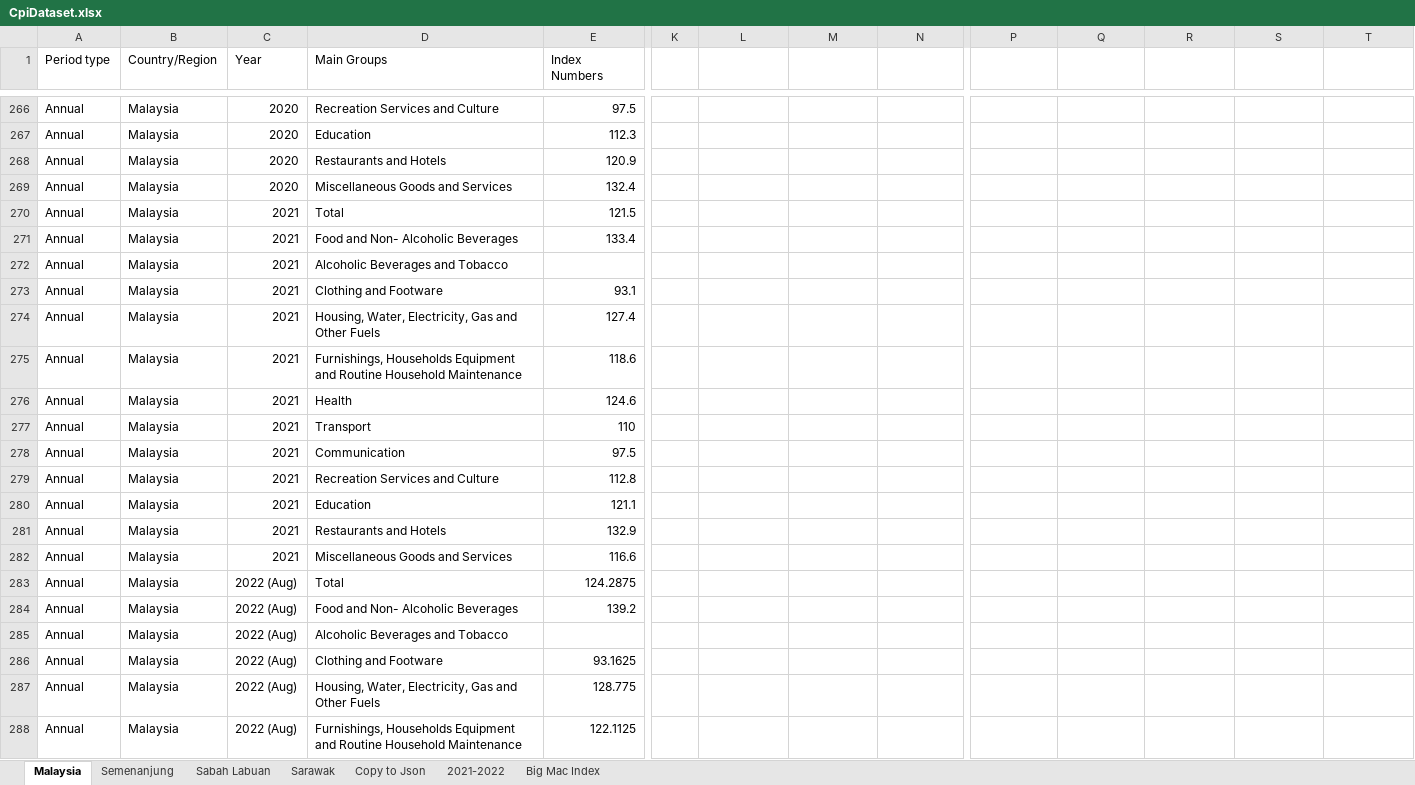
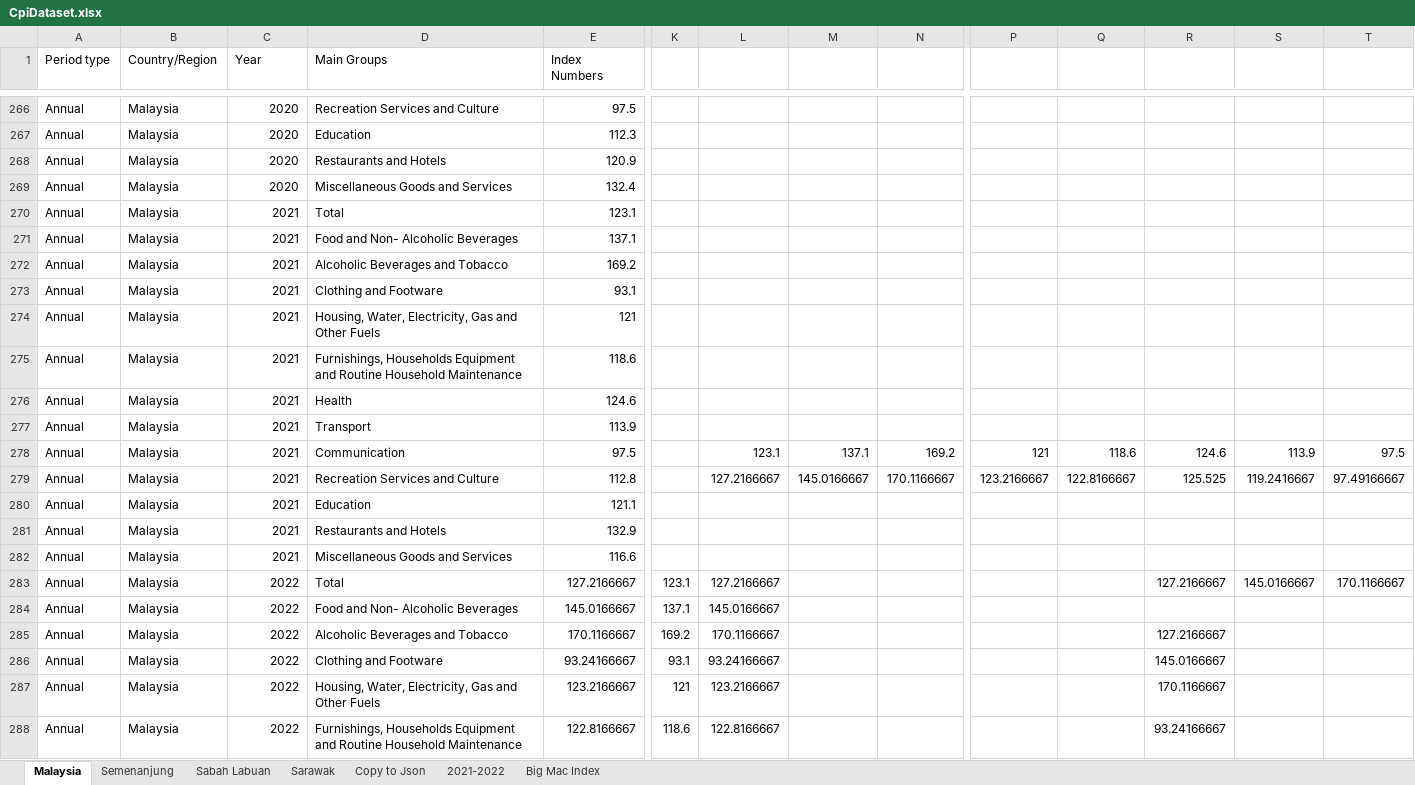
Before and after one commit to xkre/malaysia-inflation-calc, an Excel workbook: public/data/CpiDataset.xlsx, sheet Malaysia, drawn as a sheet; only a part is shown, gaps mark what is left out; values as stored, in another font and other column widths than the file's, no borders; removed rows and columns are numbered as before the commit, all else as after; rows hold the shown columns only; the diff covers the shown part only; the diff names each change by its address in the sheet, - before the commit and + after, or states it on an @@ line.

```diff
--- a/public/data/CpiDataset.xlsx (sheet Malaysia)
+++ b/public/data/CpiDataset.xlsx (sheet Malaysia)
-E270 (Index Numbers): 121.5
+E270 (Index Numbers): 123.1
-E271 (Index Numbers): 133.4
+E271 (Index Numbers): 137.1
-E272 (Index Numbers): (empty)
+E272 (Index Numbers): 169.2
-E274 (Index Numbers): 127.4
+E274 (Index Numbers): 121
-E277 (Index Numbers): 110
+E277 (Index Numbers): 113.9
-row 278: Annual | Malaysia | 2021 | Communication | 97.5
-row 279: Annual | Malaysia | 2021 | Recreation Services and Culture | 112.8
+row 278: Annual | Malaysia | 2021 | Communication | 97.5 |  | 123.1 | 137.1 | 169.2 | 121 | 118.6 | 124.6 | 113.9 | 97.5
+row 279: Annual | Malaysia | 2021 | Recreation Services and Culture | 112.8 |  | 127.2166667 | 145.0166667 | 170.1166667 | 123.2166667 | 122.8166667 | 125.525 | 119.2416667 | 97.49166667
-row 283: Annual | Malaysia | 2022 (Aug) | Total | 124.2875
+row 283: Annual | Malaysia | 2022 | Total | 127.2166667 | 123.1 | 127.2166667 |  |  |  |  | 127.2166667 | 145.0166667 | 170.1166667
-C284:C288 (Year): 2022 (Aug)
+C284:C288 (Year): 2022
-E284 (Index Numbers): 139.2
+E284 (Index Numbers): 145.0166667
-K284: (empty)
+K284: 137.1
-L284: (empty)
+L284: 145.0166667
-E285 (Index Numbers): (empty)
+E285 (Index Numbers): 170.1166667
-K285: (empty)
+K285: 169.2
-L285: (empty)
+L285: 170.1166667
-R285: (empty)
+R285: 127.2166667
-E286 (Index Numbers): 93.1625
+E286 (Index Numbers): 93.24166667
-K286: (empty)
+K286: 93.1
-L286: (empty)
+L286: 93.24166667
-R286: (empty)
+R286: 145.0166667
-E287 (Index Numbers): 128.775
+E287 (Index Numbers): 123.2166667
-K287: (empty)
+K287: 121
-L287: (empty)
+L287: 123.2166667
-R287: (empty)
+R287: 170.1166667
-E288 (Index Numbers): 122.1125
+E288 (Index Numbers): 122.8166667
-K288: (empty)
+K288: 118.6
-L288: (empty)
+L288: 122.8166667
-R288: (empty)
+R288: 93.24166667
```
Also changed, not shown: 2 added rows and 48 edited cells elsewhere in this sheet, sheet Copy to Json, sheet Sarawak, sheet Sabah Labuan, sheet Semenanjung, 4 other files.
